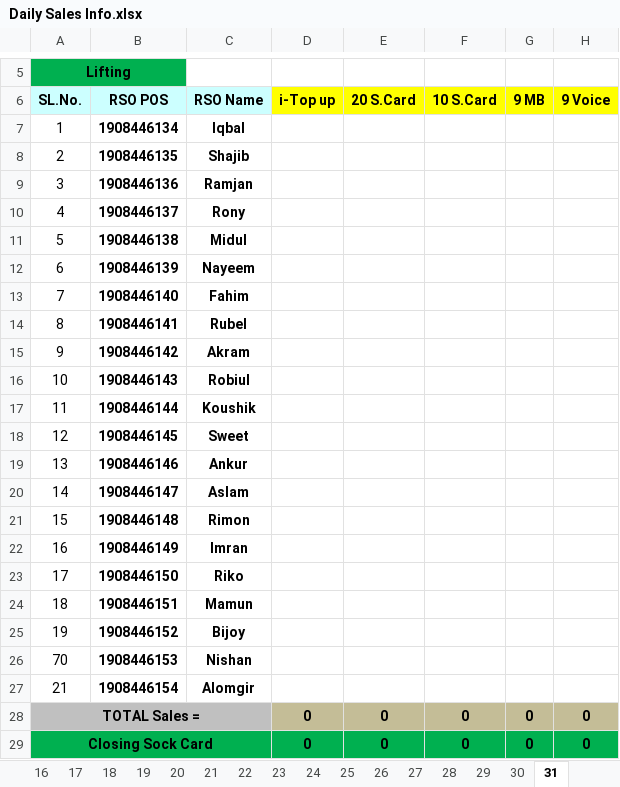
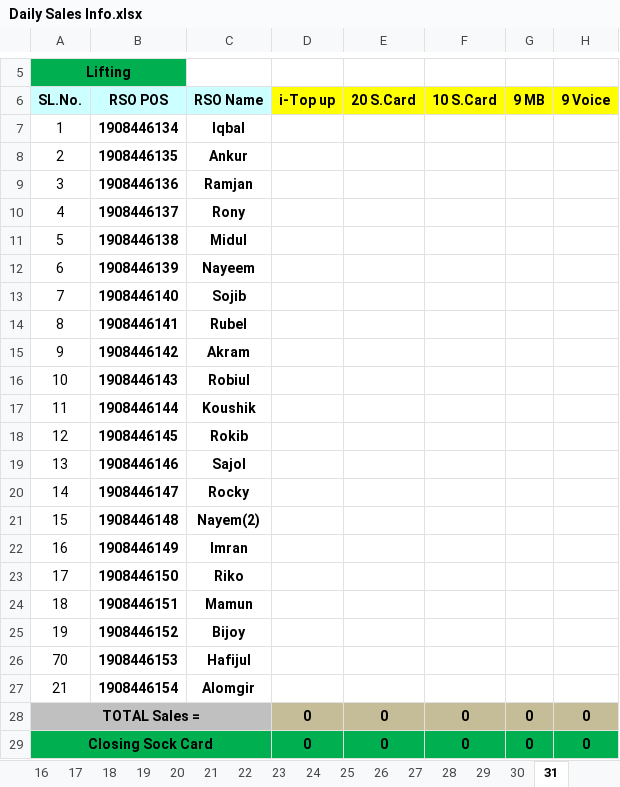
Before and after one commit to aliulkabir/hd, an Excel workbook: Others/Kit File/Daily Sales Info.xlsx, sheet 31, drawn as a sheet; only a part is shown, gaps mark what is left out; values as stored, in another font and other column widths than the file's, no borders; conditional formats not drawn; the diff names each change by its address in the sheet, - before the commit and + after, or states it on an @@ line.

```diff
--- a/Others/Kit File/Daily Sales Info.xlsx (sheet 31)
+++ b/Others/Kit File/Daily Sales Info.xlsx (sheet 31)
-C8: Shajib
+C8: Ankur
-C13: Fahim
+C13: Sojib
-C18: Sweet
+C18: Rokib
-C19: Ankur
+C19: Sajol
-C20: Aslam
+C20: Rocky
-C21: Rimon
+C21: Nayem(2)
-C26: Nishan
+C26: Hafijul
```
Also changed, not shown: sheet 1, sheet 30, sheet 10, sheet 11, sheet 12, sheet 13, 25 more sheets, June2021/29.06.2021/Bank Statement.xlsx, June2021/29.06.2021/Daily Sales Info June-2021.xlsx, 20 other files.
